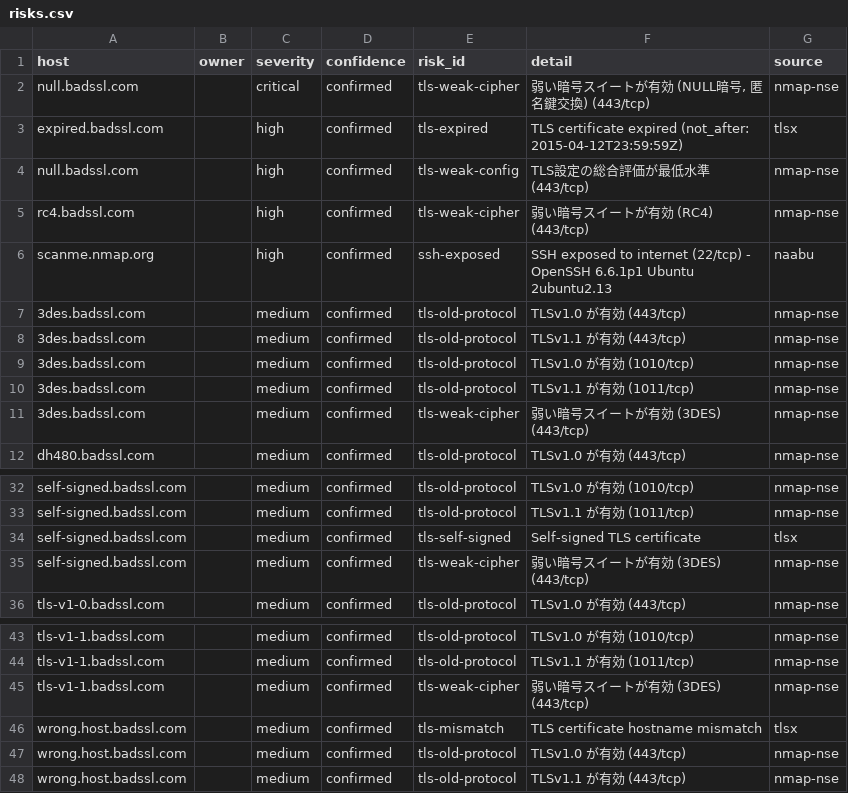
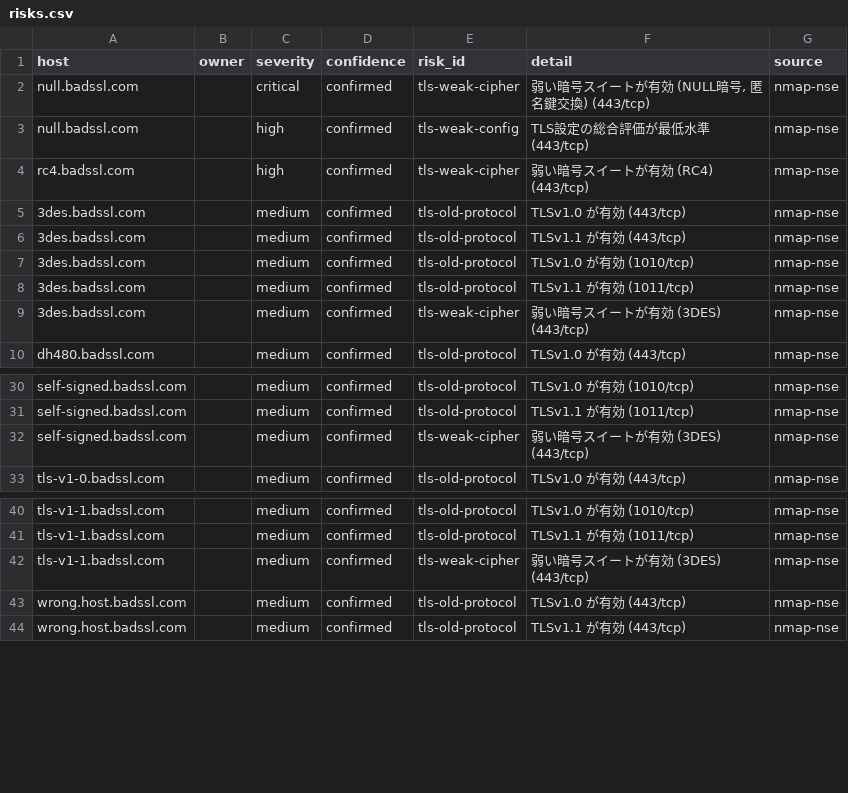
Before and after one commit to yusuk8er/mini-easm9, a CSV file: risks.csv, drawn as a sheet; only a part is shown, gaps mark what is left out; the diff names each change by its address in the sheet, - before the commit and + after, or states it on an @@ line.

```diff
--- a/risks.csv
+++ b/risks.csv
-row 3: expired.badssl.com |  | high | confirmed | tls-expired | TLS certificate expired (not_after: 2015-04-12T23:59:59Z) | tlsx
-row 6: scanme.nmap.org |  | high | confirmed | ssh-exposed | SSH exposed to internet (22/tcp) - OpenSSH 6.6.1p1 Ubuntu 2ubuntu2.13 | naabu
-row 34: self-signed.badssl.com |  | medium | confirmed | tls-self-signed | Self-signed TLS certificate | tlsx
-row 46: wrong.host.badssl.com |  | medium | confirmed | tls-mismatch | TLS certificate hostname mismatch | tlsx
```
Also changed, not shown: assets.csv, 8 other files.
